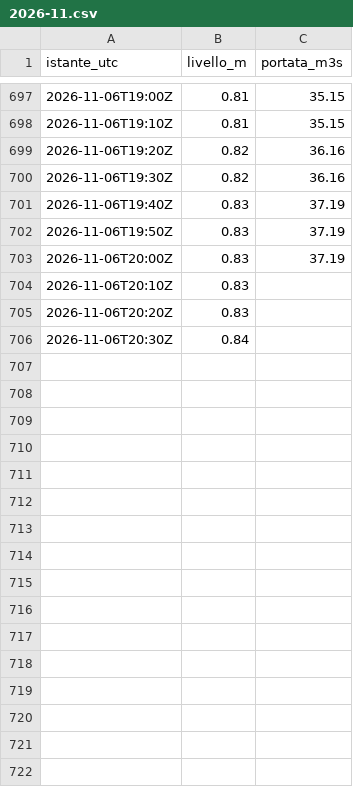
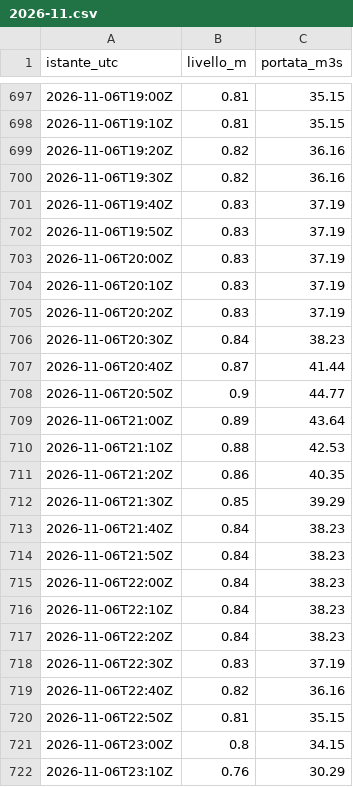
Before and after one commit to simone-9/Server-app1, a CSV file: dati/300005751/2026-11.csv, drawn as a sheet; only a part is shown, gaps mark what is left out; the diff covers the shown part only.

```diff
--- a/dati/300005751/2026-11.csv
+++ b/dati/300005751/2026-11.csv
@@ -703,4 +703,20 @@ istante_utc,livello_m,portata_m3s
 2026-11-06T20:00Z,0.83,37.19
-2026-11-06T20:10Z,0.83,
-2026-11-06T20:20Z,0.83,
-2026-11-06T20:30Z,0.84,
+2026-11-06T20:10Z,0.83,37.19
+2026-11-06T20:20Z,0.83,37.19
+2026-11-06T20:30Z,0.84,38.23
+2026-11-06T20:40Z,0.87,41.44
+2026-11-06T20:50Z,0.9,44.77
+2026-11-06T21:00Z,0.89,43.64
+2026-11-06T21:10Z,0.88,42.53
+2026-11-06T21:20Z,0.86,40.35
+2026-11-06T21:30Z,0.85,39.29
+2026-11-06T21:40Z,0.84,38.23
+2026-11-06T21:50Z,0.84,38.23
+2026-11-06T22:00Z,0.84,38.23
+2026-11-06T22:10Z,0.84,38.23
+2026-11-06T22:20Z,0.84,38.23
+2026-11-06T22:30Z,0.83,37.19
+2026-11-06T22:40Z,0.82,36.16
+2026-11-06T22:50Z,0.81,35.15
+2026-11-06T23:00Z,0.8,34.15
+2026-11-06T23:10Z,0.76,30.29
```
Also changed, not shown: 17 added rows elsewhere in this file, dati/300005777/2026-11.csv, dati/300005833/2026-11.csv, 12 other files.
